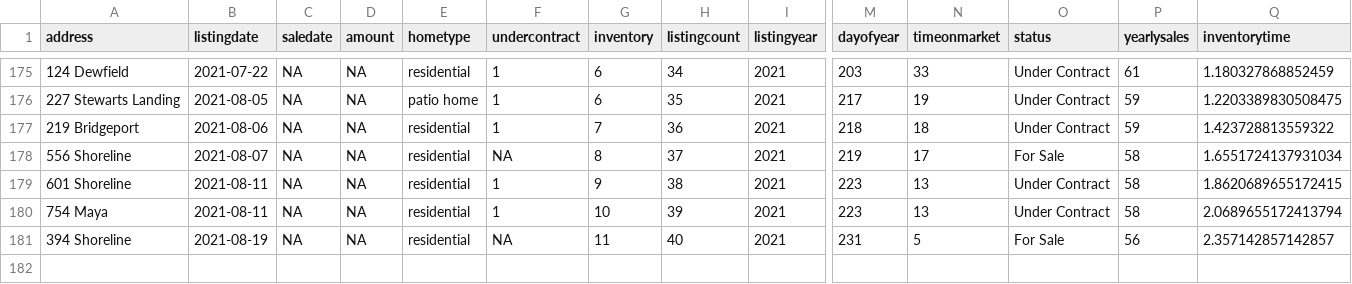
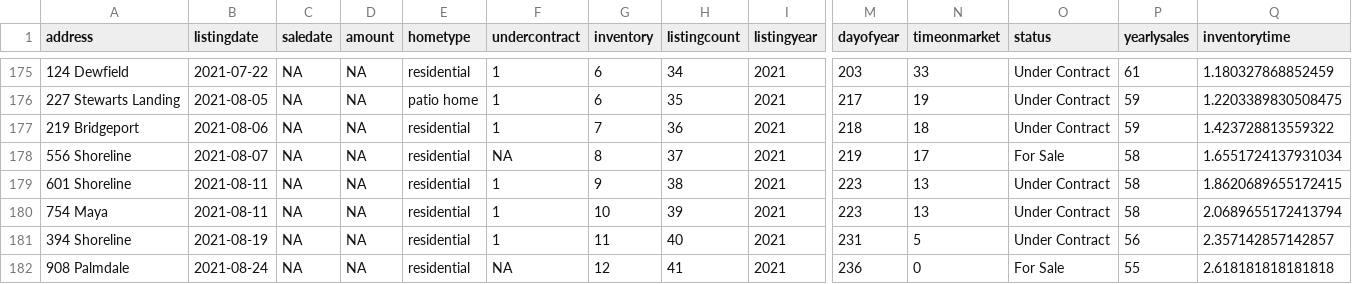
Before and after one commit to robhanssen/glenlake-homesales-old, a CSV file: data/homesales_processeddata.csv, drawn as a sheet; only a part is shown, gaps mark what is left out; rows hold the shown columns only; the diff names each change by its address in the sheet, - before the commit and + after, or states it on an @@ line.

Commit message:
new listing; 8/24

```diff
--- a/data/homesales_processeddata.csv
+++ b/data/homesales_processeddata.csv
-F181 (undercontract): NA
+F181 (undercontract): 1
-O181 (status): For Sale
+O181 (status): Under Contract
+row 182: 908 Palmdale | 2021-08-24 | NA | NA | residential | NA | 12 | 41 | 2021 | 236 | 0 | For Sale | 55 | 2.618181818181818
```
Also changed, not shown: data/listing-overview-by-year.csv, data/median-time-on-market.csv, 20 other files.
